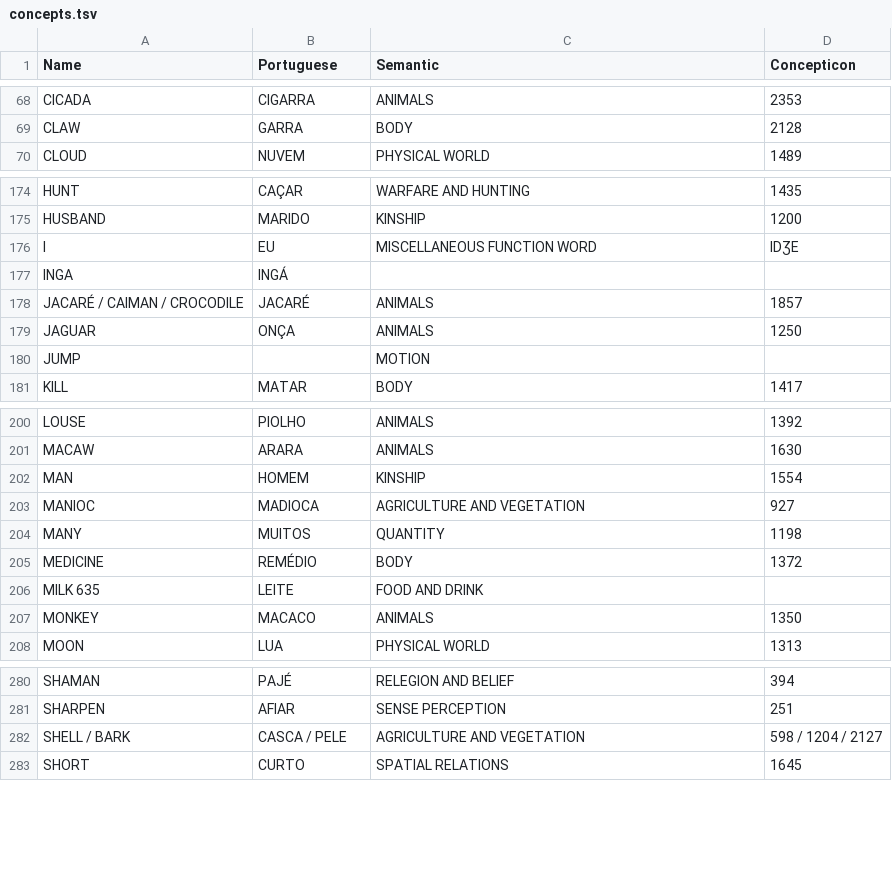
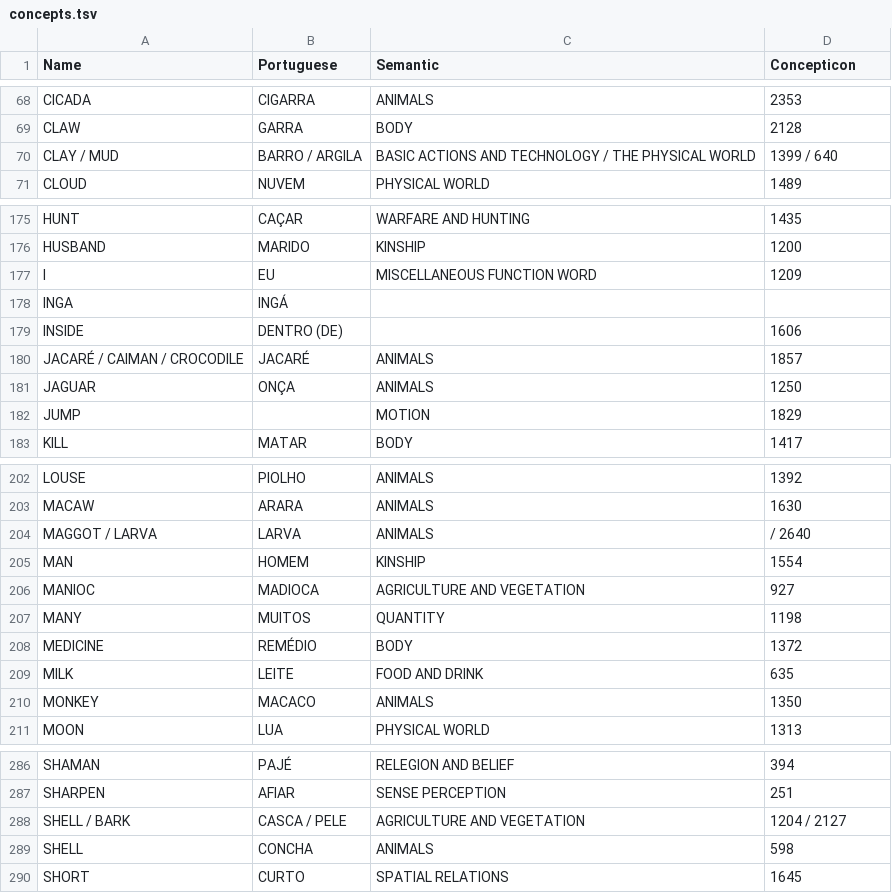
Before and after one commit to LanguageStructure/TuLeD, a TSV file: data/concepts.tsv, drawn as a sheet; only a part is shown, gaps mark what is left out; the diff covers the shown part only.

Commit message:
Add files via upload

```diff
--- a/data/concepts.tsv
+++ b/data/concepts.tsv
@@ -69,2 +69,3 @@ CICADA	CIGARRA	ANIMALS	2353
 CLAW	GARRA	BODY	2128
+CLAY / MUD	BARRO / ARGILA	BASIC ACTIONS AND TECHNOLOGY / THE PHYSICAL WORLD	1399 / 640
 CLOUD	NUVEM	PHYSICAL WORLD	1489
@@ -175,7 +176,8 @@ HUNT	CAÇAR	WARFARE AND HUNTING	1435
 HUSBAND	MARIDO	KINSHIP	1200
-I	EU	MISCELLANEOUS FUNCTION WORD	IDƷE
+I	EU	MISCELLANEOUS FUNCTION WORD	1209
 INGA	INGÁ		
+INSIDE	DENTRO (DE)		1606
 JACARÉ / CAIMAN / CROCODILE	JACARÉ	ANIMALS	1857
 JAGUAR	ONÇA	ANIMALS	1250
-JUMP		MOTION	
+JUMP		MOTION	1829
 KILL	MATAR	BODY	1417
@@ -201,2 +203,3 @@ LOUSE	PIOLHO	ANIMALS	1392
 MACAW	ARARA	ANIMALS	1630
+MAGGOT / LARVA	LARVA	ANIMALS	/ 2640
 MAN	HOMEM	KINSHIP	1554
@@ -205,3 +208,3 @@ MANY	MUITOS	QUANTITY	1198
 MEDICINE	REMÉDIO	BODY	1372
-MILK 635	LEITE	FOOD AND DRINK	
+MILK	LEITE	FOOD AND DRINK	635
 MONKEY	MACACO	ANIMALS	1350
@@ -281,3 +287,4 @@ SHAMAN	PAJÉ	RELEGION AND BELIEF	394
 SHARPEN	AFIAR	SENSE PERCEPTION	251
-SHELL / BARK	CASCA / PELE	AGRICULTURE AND VEGETATION	598 / 1204 / 2127
+SHELL / BARK	CASCA / PELE	AGRICULTURE AND VEGETATION	1204 / 2127
+SHELL	CONCHA	ANIMALS	598
 SHORT	CURTO	SPATIAL RELATIONS	1645
```
Also changed, not shown: 6 added rows and 5 edited cells elsewhere in this file.
